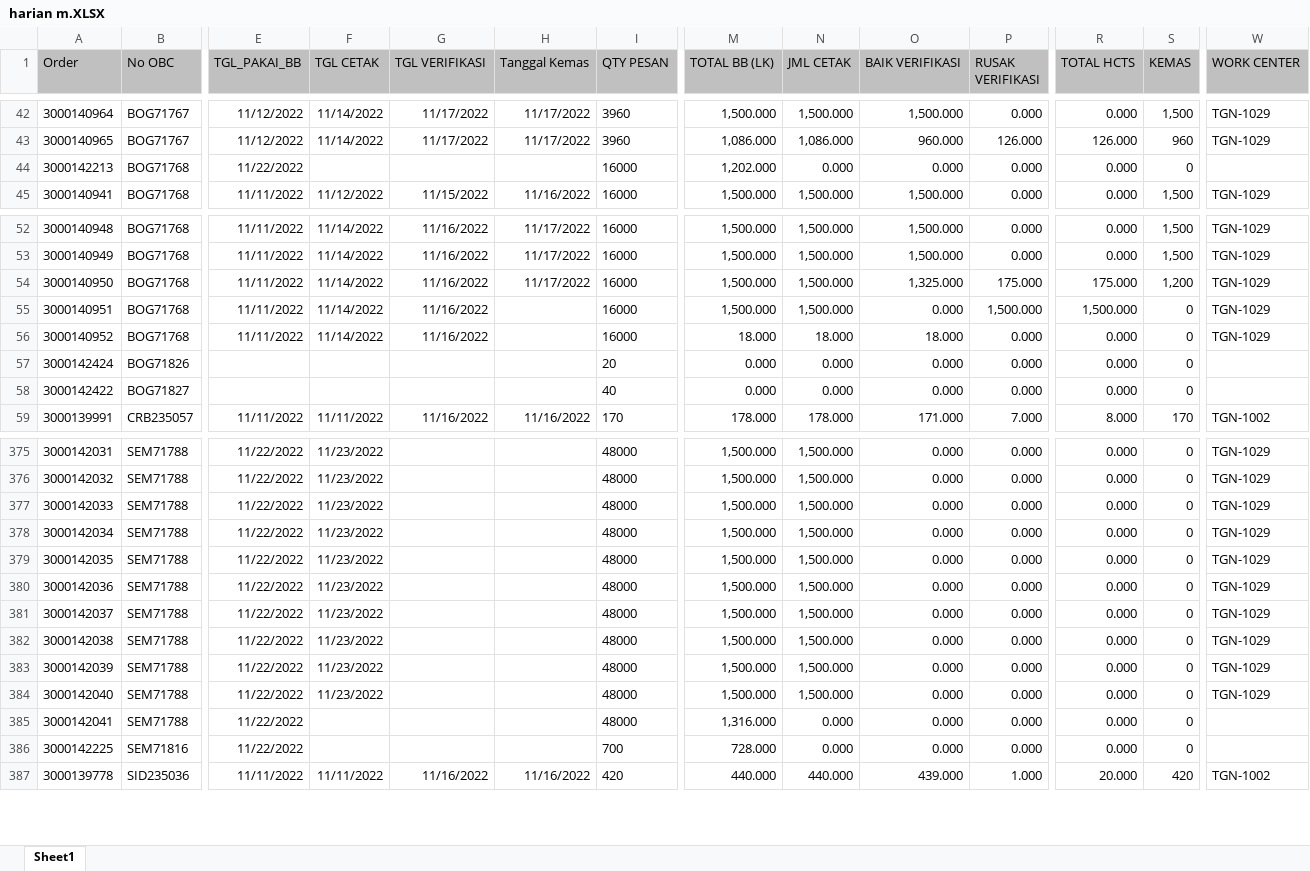
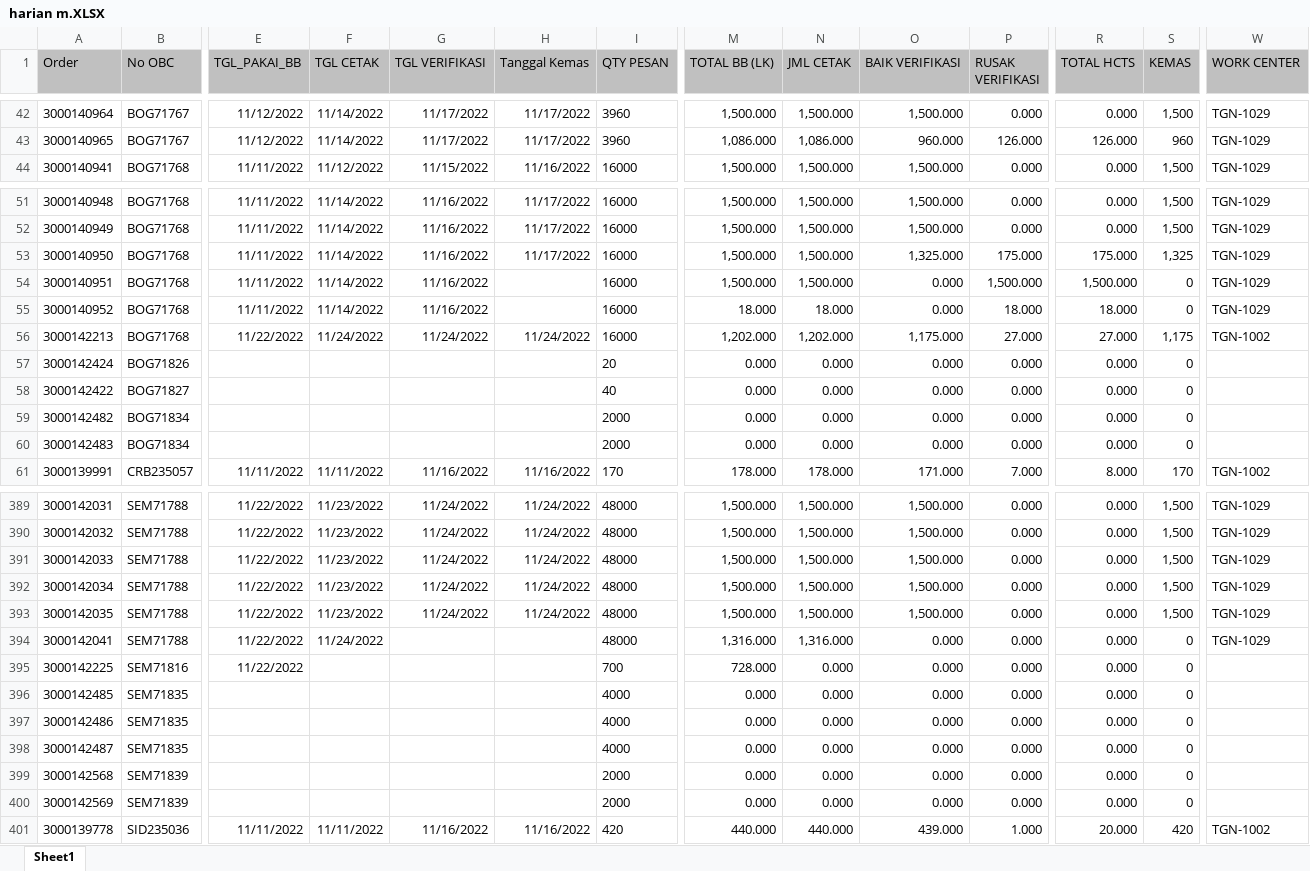
Before and after one commit to vixia05/Sirine-Remake, an Excel workbook: public/excel/harian m.XLSX, sheet Sheet1, drawn as a sheet; only a part is shown, gaps mark what is left out; values as stored, in another font and other column widths than the file's, no borders; removed rows and columns are numbered as before the commit, all else as after; rows hold the shown columns only; the diff covers the shown part only; the diff names each change by its address in the sheet, - before the commit and + after, or states it on an @@ line.

```diff
--- a/public/excel/harian m.XLSX (sheet Sheet1)
+++ b/public/excel/harian m.XLSX (sheet Sheet1)
-row 44: 3000142213 | BOG71768 | 11/22/2022 |  |  |  | 16000 | 1,202.000 | 0.000 | 0.000 | 0.000 | 0.000 | 0
-S53 (KEMAS): 1,200
+S53 (KEMAS): 1,325
-O55 (BAIK VERIFIKASI): 18.000
+O55 (BAIK VERIFIKASI): 0.000
-P55 (RUSAK VERIFIKASI): 0.000
+P55 (RUSAK VERIFIKASI): 18.000
-R55 (TOTAL HCTS): 0.000
+R55 (TOTAL HCTS): 18.000
+row 56: 3000142213 | BOG71768 | 11/22/2022 | 11/24/2022 | 11/24/2022 | 11/24/2022 | 16000 | 1,202.000 | 1,202.000 | 1,175.000 | 27.000 | 27.000 | 1,175 | TGN-1002
+row 59: 3000142482 | BOG71834 |  |  |  |  | 2000 | 0.000 | 0.000 | 0.000 | 0.000 | 0.000 | 0
+row 60: 3000142483 | BOG71834 |  |  |  |  | 2000 | 0.000 | 0.000 | 0.000 | 0.000 | 0.000 | 0
-G389:G393 (TGL VERIFIKASI): (empty)
+G389:G393 (TGL VERIFIKASI): 11/24/2022
-H389:H393 (Tanggal Kemas): (empty)
+H389:H393 (Tanggal Kemas): 11/24/2022
-O389:O393 (BAIK VERIFIKASI): 0.000
+O389:O393 (BAIK VERIFIKASI): 1,500.000
-S389:S393 (KEMAS): 0
+S389:S393 (KEMAS): 1,500
-row 380: 3000142036 | SEM71788 | 11/22/2022 | 11/23/2022 |  |  | 48000 | 1,500.000 | 1,500.000 | 0.000 | 0.000 | 0.000 | 0 | TGN-1029
-row 381: 3000142037 | SEM71788 | 11/22/2022 | 11/23/2022 |  |  | 48000 | 1,500.000 | 1,500.000 | 0.000 | 0.000 | 0.000 | 0 | TGN-1029
-row 382: 3000142038 | SEM71788 | 11/22/2022 | 11/23/2022 |  |  | 48000 | 1,500.000 | 1,500.000 | 0.000 | 0.000 | 0.000 | 0 | TGN-1029
-row 383: 3000142039 | SEM71788 | 11/22/2022 | 11/23/2022 |  |  | 48000 | 1,500.000 | 1,500.000 | 0.000 | 0.000 | 0.000 | 0 | TGN-1029
-row 384: 3000142040 | SEM71788 | 11/22/2022 | 11/23/2022 |  |  | 48000 | 1,500.000 | 1,500.000 | 0.000 | 0.000 | 0.000 | 0 | TGN-1029
-F394 (TGL CETAK): (empty)
+F394 (TGL CETAK): 11/24/2022
-N394 (JML CETAK): 0.000
+N394 (JML CETAK): 1,316.000
-W394 (WORK CENTER): (empty)
+W394 (WORK CENTER): TGN-1029
+row 396: 3000142485 | SEM71835 |  |  |  |  | 4000 | 0.000 | 0.000 | 0.000 | 0.000 | 0.000 | 0
+row 397: 3000142486 | SEM71835 |  |  |  |  | 4000 | 0.000 | 0.000 | 0.000 | 0.000 | 0.000 | 0
+row 398: 3000142487 | SEM71835 |  |  |  |  | 4000 | 0.000 | 0.000 | 0.000 | 0.000 | 0.000 | 0
+row 399: 3000142568 | SEM71839 |  |  |  |  | 2000 | 0.000 | 0.000 | 0.000 | 0.000 | 0.000 | 0
+row 400: 3000142569 | SEM71839 |  |  |  |  | 2000 | 0.000 | 0.000 | 0.000 | 0.000 | 0.000 | 0
```
Also changed, not shown: 17 added rows, 4 removed rows, 9 moved rows and 180 edited cells elsewhere in this sheet, public/excel/harian pcht.XLSX, 5 other files.
